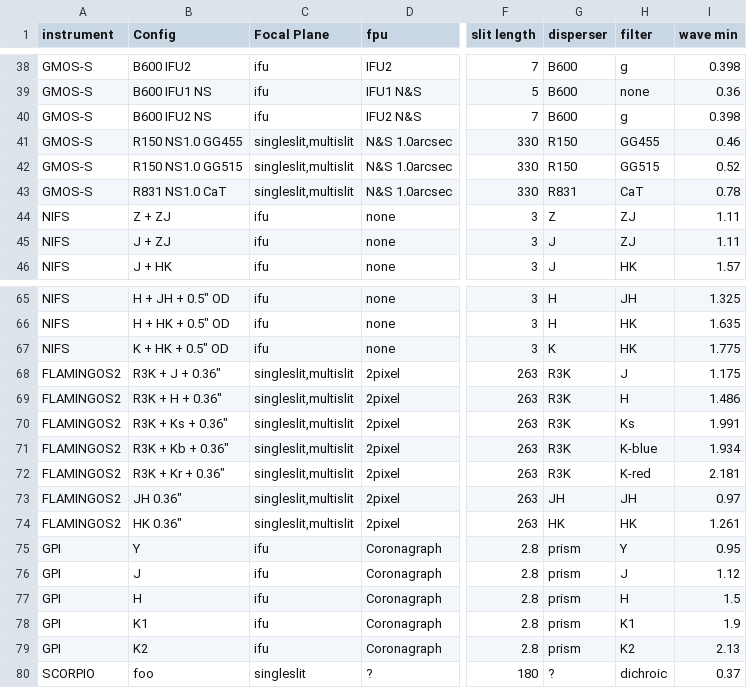
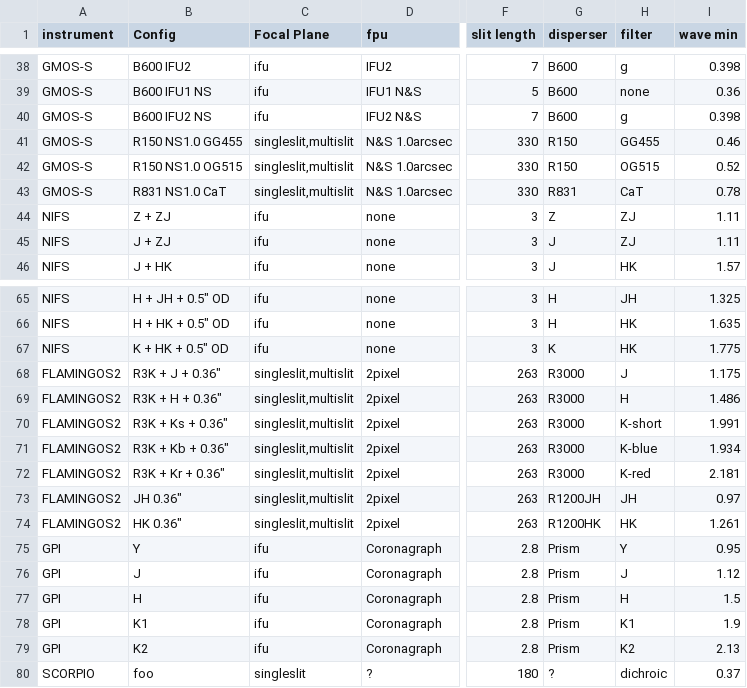
Before and after one commit to gemini-hlsw/lucuma-apps, a CSV file: explore/explore/src/main/webapp/instrument_spectroscopy_matrix.csv, drawn as a sheet; only a part is shown, gaps mark what is left out; the diff names each change by its address in the sheet, - before the commit and + after, or states it on an @@ line.

Commit message:
Include filters
Signed-off-by: Carlos Quiroz <cquiroz@gemini.edu>

```diff
--- a/explore/explore/src/main/webapp/instrument_spectroscopy_matrix.csv
+++ b/explore/explore/src/main/webapp/instrument_spectroscopy_matrix.csv
-B42 (Config): R150 NS1.0 GG515
+B42 (Config): R150 NS1.0 OG515
-H42 (filter): GG515
+H42 (filter): OG515
-G68:G72 (disperser): R3K
+G68:G72 (disperser): R3000
-H70 (filter): Ks
+H70 (filter): K-short
-G73 (disperser): JH
+G73 (disperser): R1200JH
-G74 (disperser): HK
+G74 (disperser): R1200HK
-G75:G79 (disperser): prism
+G75:G79 (disperser): Prism
```
Also changed, not shown: 3 other files.
